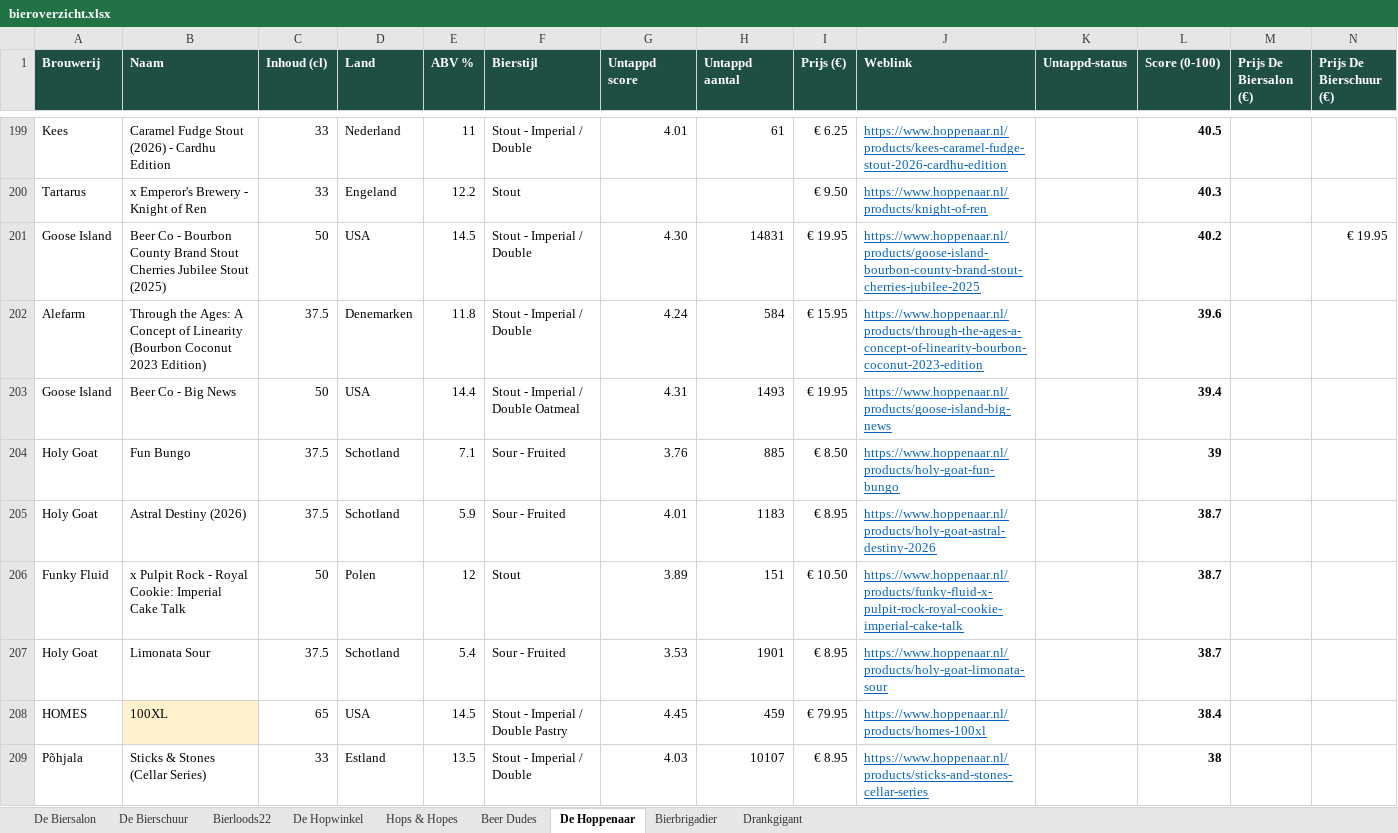
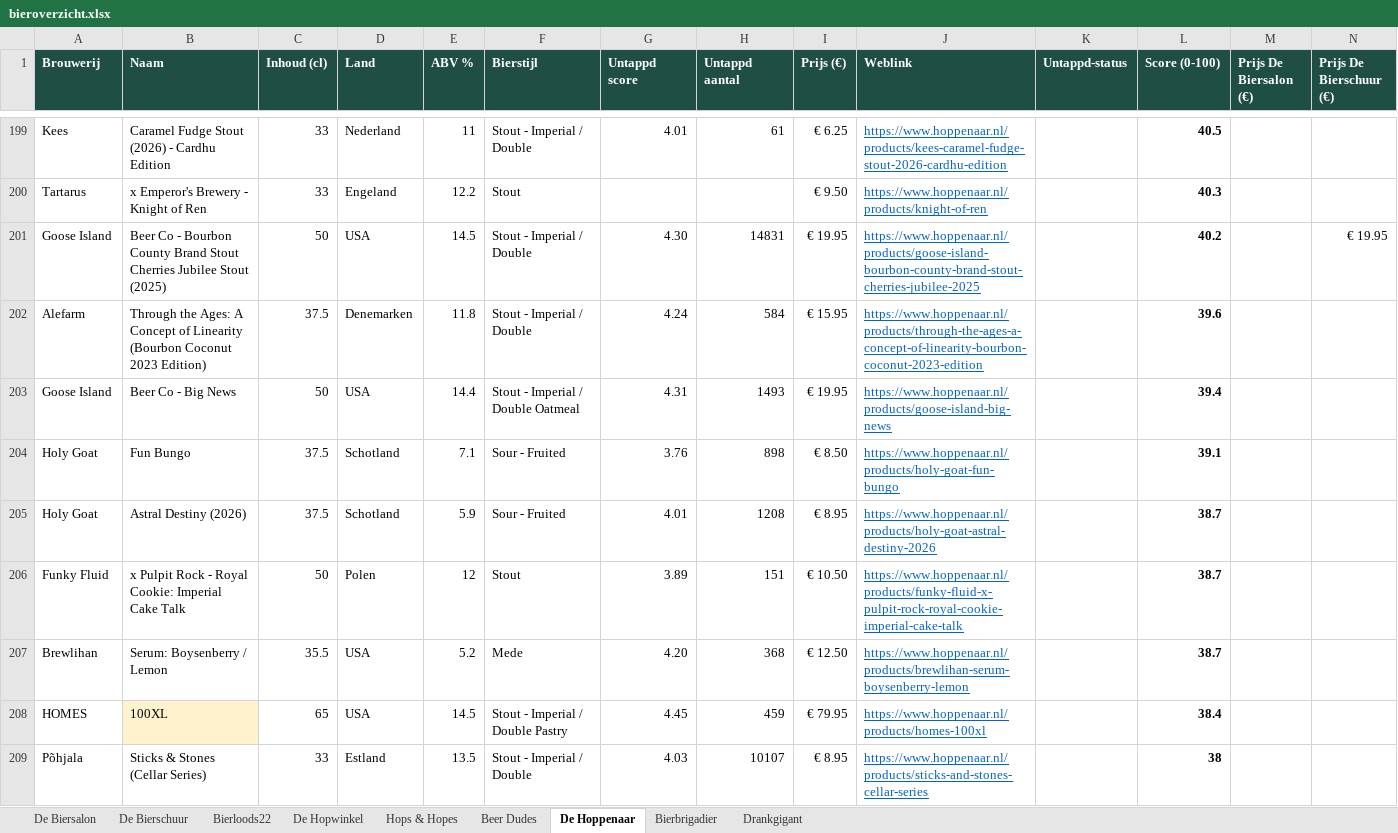
Before and after one commit to RdG-Bier/DeBierScraper, an Excel workbook: docs/bieroverzicht.xlsx, sheet De Hoppenaar, drawn as a sheet; only a part is shown, gaps mark what is left out; values as stored, in another font and other column widths than the file's, no borders; conditional formats not drawn; removed rows and columns are numbered as before the commit, all else as after; rows hold the shown columns only; the diff covers the shown part only; the diff names each change by its address in the sheet, - before the commit and + after, or states it on an @@ line.

```diff
--- a/docs/bieroverzicht.xlsx (sheet De Hoppenaar)
+++ b/docs/bieroverzicht.xlsx (sheet De Hoppenaar)
-H204 (Untappd aantal): 885
+H204 (Untappd aantal): 898
-L204 (Score (0-100)): 39
+L204 (Score (0-100)): 39.1
-H205 (Untappd aantal): 1183
+H205 (Untappd aantal): 1208
-row 207: Holy Goat | Limonata Sour | 37.5 | Schotland | 5.4 | Sour - Fruited | 3.53 | 1901 | € 8.95 | https://www.hoppenaar.nl/products/holy-goat-limonata-sour |  | 38.7
+row 207: Brewlihan | Serum: Boysenberry / Lemon | 35.5 | USA | 5.2 | Mede | 4.20 | 368 | € 12.50 | https://www.hoppenaar.nl/products/brewlihan-serum-boysenberry-lemon |  | 38.7
```
Also changed, not shown: 11 added rows, 11 removed rows and 91 edited cells elsewhere in this sheet, sheet Bierloods22, sheet De Hopwinkel, sheet Beer Dudes, sheet Bierbrigadier, sheet De Bierschuur, sheet Hops & Hopes, 15 other files.
